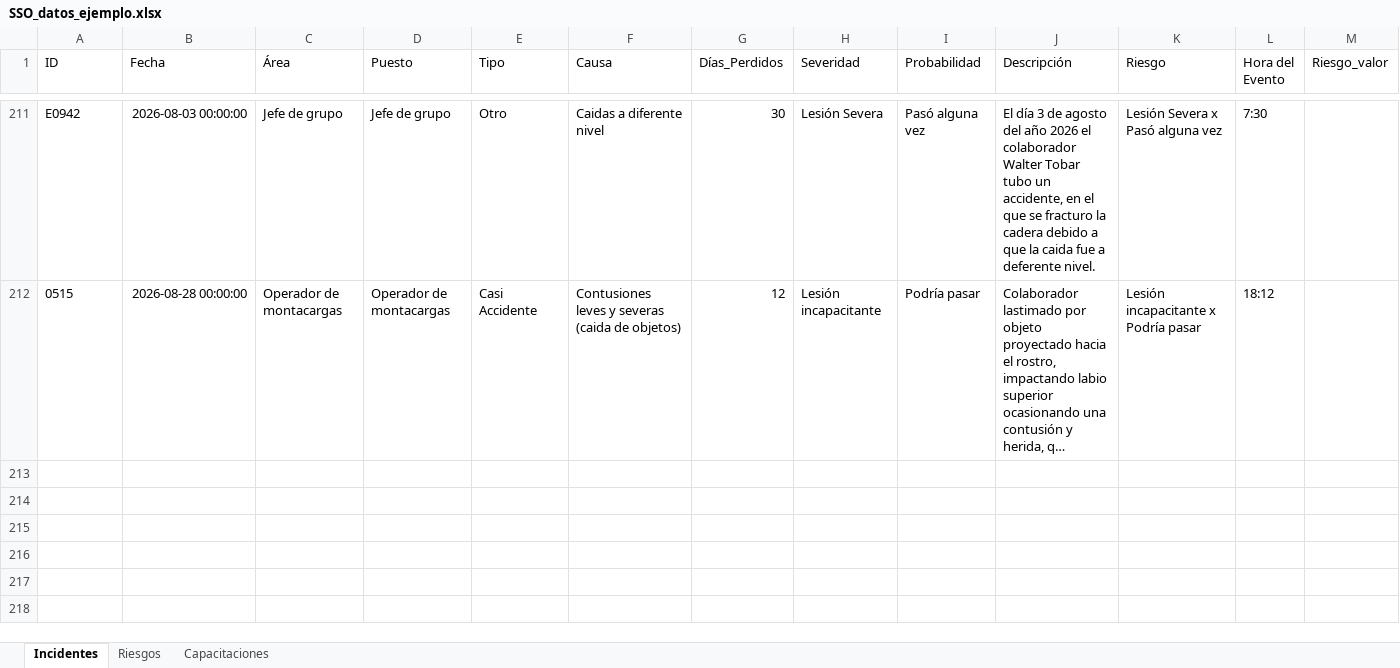
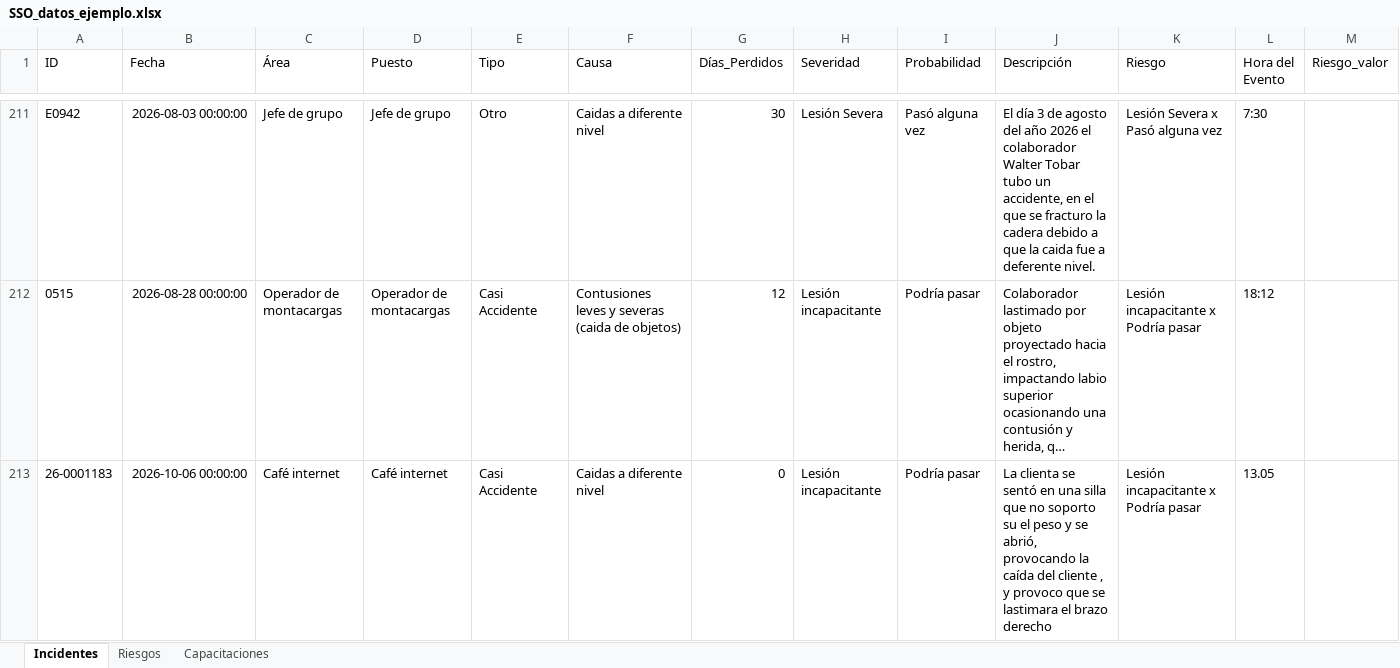
Before and after one commit to yyangs21/SS0C0mB3X1M, an Excel workbook: SSO_datos_ejemplo.xlsx, sheet Incidentes, drawn as a sheet; only a part is shown, gaps mark what is left out; long unchanged cells end in …; values as stored, in another font and other column widths than the file's, no borders; the diff names each change by its address in the sheet, - before the commit and + after, or states it on an @@ line.

Commit message:
Nuevo incidente agregado - 26-0001183

```diff
--- a/SSO_datos_ejemplo.xlsx (sheet Incidentes)
+++ b/SSO_datos_ejemplo.xlsx (sheet Incidentes)
+row 213: 26-0001183 | 2026-10-06 00:00:00 | Café internet | Café internet | Casi Accidente | Caidas a diferente nivel | 0 | Lesión incapacitante | Podría pasar | La clienta se sentó en una silla que no soporto su el peso y se abrió, provocando la caída del cliente , y provoco que se lastimara el brazo derecho | Lesión incapacitante x Podría pasar | 13.05
```
